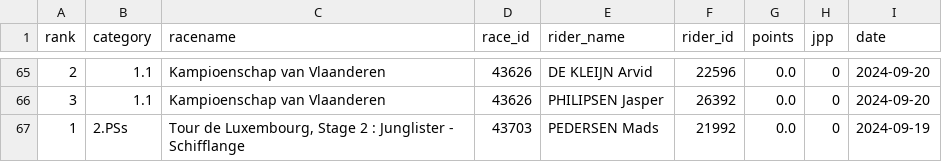
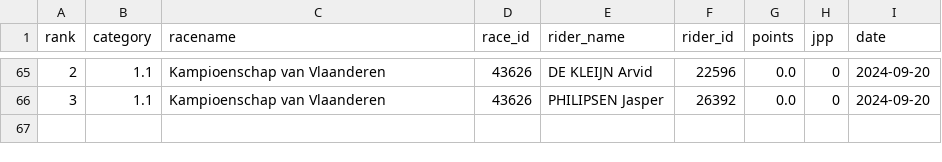
Before and after one commit to wijnandb/wielerspel2024, a CSV file: _data/latest_results.csv, drawn as a sheet; only a part is shown, gaps mark what is left out; the diff names each change by its address in the sheet, - before the commit and + after, or states it on an @@ line.

Commit message:
New results at 2024-09-28T16:08:17

```diff
--- a/_data/latest_results.csv
+++ b/_data/latest_results.csv
-row 67: 1 | 2.PSs | Tour de Luxembourg, Stage 2 : Junglister - Schifflange | 43703 | PEDERSEN Mads | 21992 | 0.0 | 0 | 2024-09-19
```
